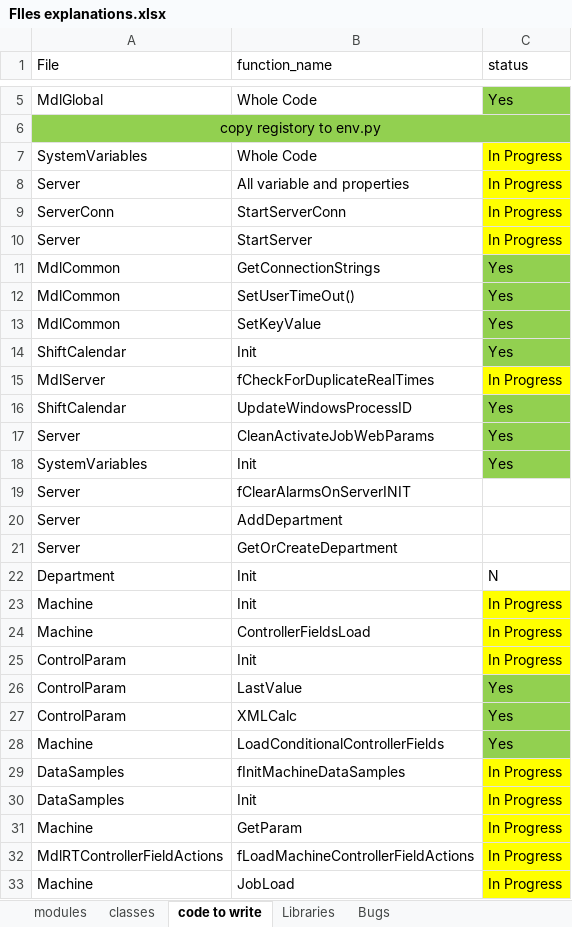
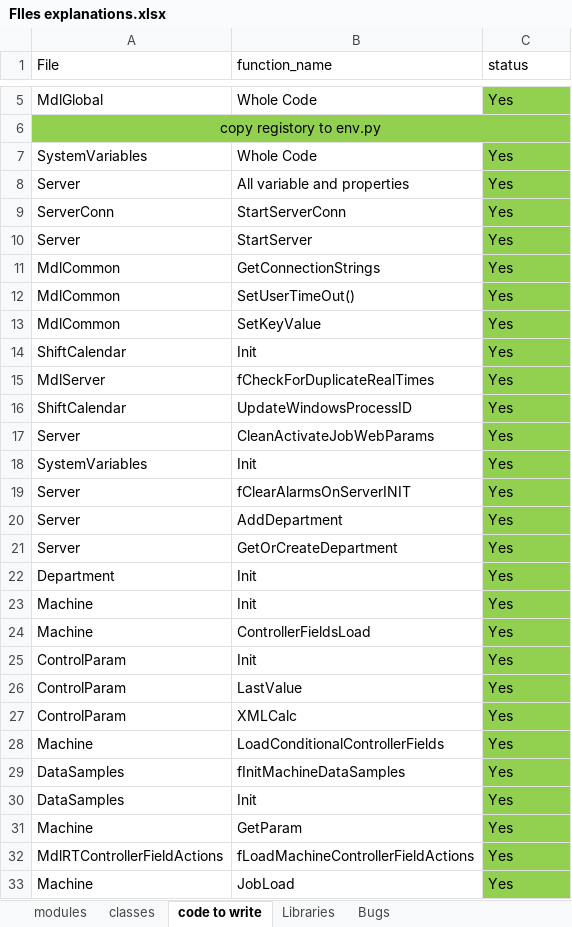
Before and after one commit to aatiff56/vb6-to-python, an Excel workbook: code explanation/FIles explanations.xlsx, sheet code to write, drawn as a sheet; only a part is shown, gaps mark what is left out; values as stored, in another font and other column widths than the file's, no borders; the diff covers the shown part only; the diff names each change by its address in the sheet, - before the commit and + after, or states it on an @@ line.

```diff
--- a/code explanation/FIles explanations.xlsx (sheet code to write)
+++ b/code explanation/FIles explanations.xlsx (sheet code to write)
-C7:C10 (status): In Progress
+C7:C10 (status): Yes
-C7:C10 fill: #FFFF00
+C7:C10 fill: #92D050
-C15 (status): In Progress
+C15 (status): Yes
-C15 fill: #FFFF00
+C15 fill: #92D050
-C19:C21 (status): (empty)
+C19:C21 (status): Yes
-C19:C22 fill: none
+C19:C22 fill: #92D050
-C22 (status): N
+C22 (status): Yes
-C23:C25 (status): In Progress
+C23:C25 (status): Yes
-C23:C25 fill: #FFFF00
+C23:C25 fill: #92D050
-C29:C33 (status): In Progress
+C29:C33 (status): Yes
-C29:C33 fill: #FFFF00
+C29:C33 fill: #92D050
```
Also changed, not shown: 49 edited cells and cell formats elsewhere in this sheet, sheet Bugs, 25 other files.
